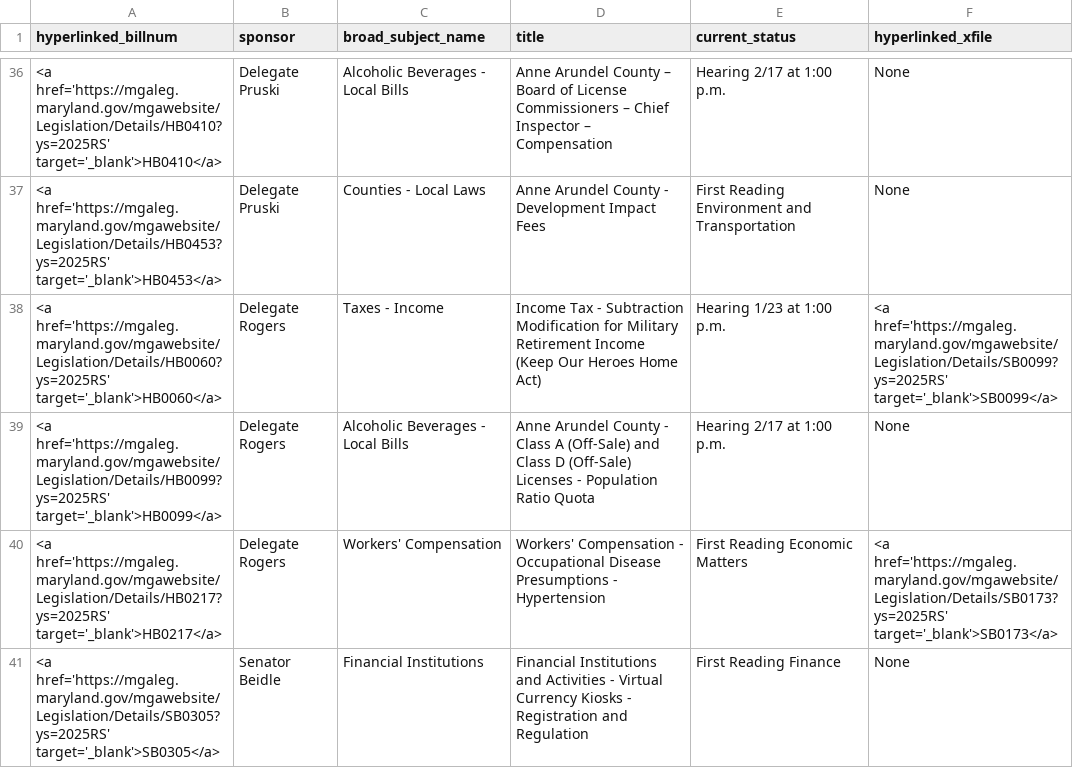
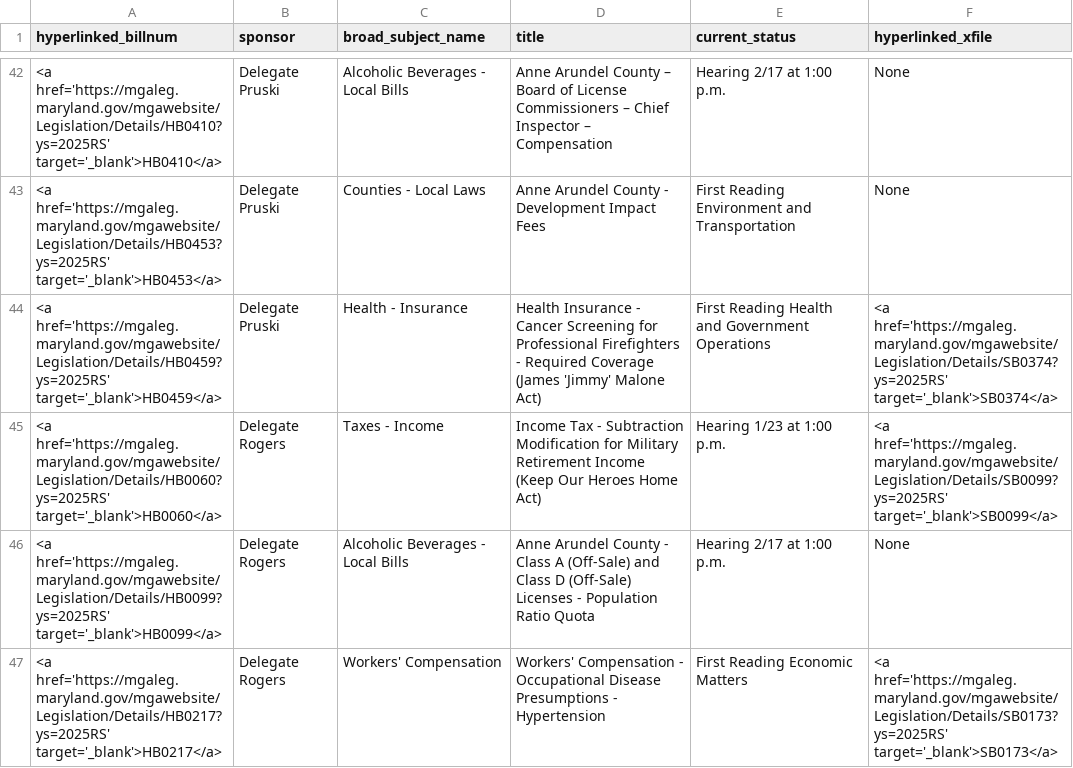
Before and after one commit to Baltimore-Sun/md-ga-bill-tracker, a CSV file: aatab.csv, drawn as a sheet; only a part is shown, gaps mark what is left out; the shorter side is filled out with more unchanged rows; the diff covers the shown part only; the diff names each change by its address in the sheet, - before the commit and + after, or states it on an @@ line.

```diff
--- a/aatab.csv
+++ b/aatab.csv
+row 44: <a href='https://mgaleg.maryland.gov/mgawebsite/Legislation/Details/HB0459?ys=2025RS' target='_blank'>HB0459</a> | Delegate Pruski | Health - Insurance | Health Insurance - Cancer Screening for Professional Firefighters - Required Coverage (James 'Jimmy' Malone Act) | First Reading Health and Government Operations | <a href='https://mgaleg.maryland.gov/mgawebsite/Legislation/Details/SB0374?ys=2025RS' target='_blank'>SB0374</a>
```
Also changed, not shown: 8 added rows elsewhere in this file, howtab.csv.
